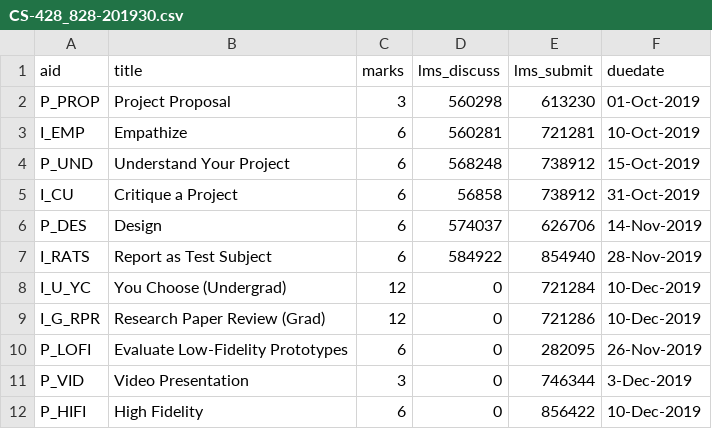
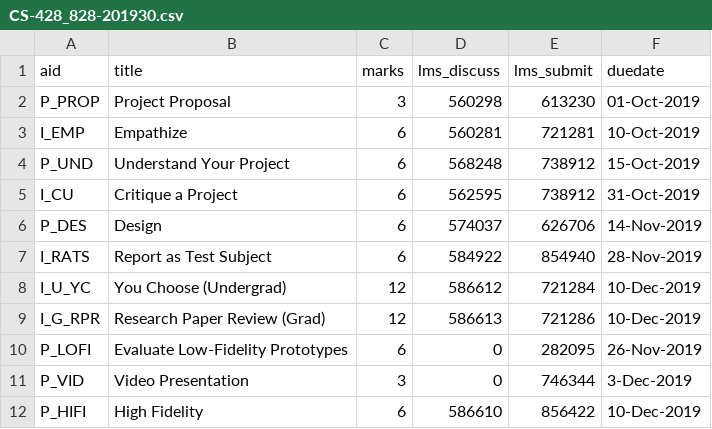
Before and after one commit to dhhepting/dhhepting.github.io, a CSV file: _data/teaching/assignments/CS-428_828-201930.csv, drawn as a sheet.

```diff
--- a/_data/teaching/assignments/CS-428_828-201930.csv
+++ b/_data/teaching/assignments/CS-428_828-201930.csv
@@ -4,9 +4,9 @@ I_EMP,"Empathize",6,560281,721281,10-Oct-2019
 P_UND,"Understand Your Project",6,568248,738912,15-Oct-2019
-I_CU,"Critique a Project",6,56858,738912,31-Oct-2019
+I_CU,"Critique a Project",6,562595,738912,31-Oct-2019
 P_DES,"Design",6,574037,626706,14-Nov-2019
 I_RATS,"Report as Test Subject",6,584922,854940,28-Nov-2019
-I_U_YC,"You Choose (Undergrad)",12,0,721284,10-Dec-2019
-I_G_RPR,"Research Paper Review (Grad)",12,0,721286,10-Dec-2019
+I_U_YC,"You Choose (Undergrad)",12,586612,721284,10-Dec-2019
+I_G_RPR,"Research Paper Review (Grad)",12,586613,721286,10-Dec-2019
 P_LOFI,"Evaluate Low-Fidelity Prototypes",6,0,282095,26-Nov-2019
 P_VID,"Video Presentation",3,0,746344,3-Dec-2019
-P_HIFI,"High Fidelity",6,0,856422,10-Dec-2019
+P_HIFI,"High Fidelity",6,586610,856422,10-Dec-2019
```
Also changed, not shown: _data/teaching/annotations/CS-428_828-201930.csv, 7 other files.
